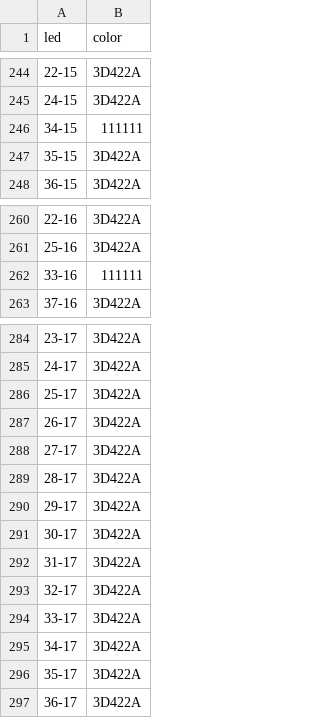
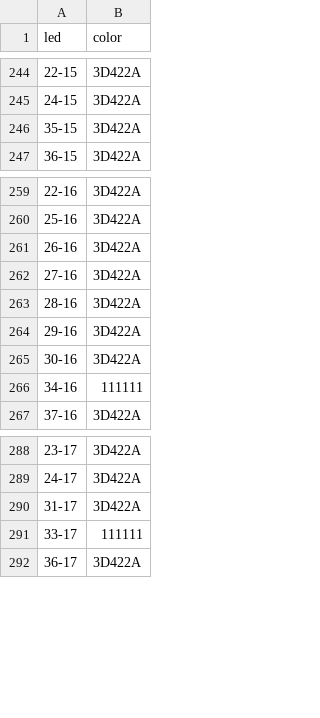
Before and after one commit to lumaghg/heidelberg-train-monitor, a CSV file: src/background/background_lighting_de.csv, drawn as a sheet; only a part is shown, gaps mark what is left out; the diff covers the shown part only.

```diff
--- a/src/background/background_lighting_de.csv
+++ b/src/background/background_lighting_de.csv
@@ -245,3 +245,2 @@ led,color
 24-15,3D422A
-34-15,111111
 35-15,3D422A
@@ -261,3 +260,8 @@ led,color
 25-16,3D422A
-33-16,111111
+26-16,3D422A
+27-16,3D422A
+28-16,3D422A
+29-16,3D422A
+30-16,3D422A
+34-16,111111
 37-16,3D422A
@@ -285,13 +289,4 @@ led,color
 24-17,3D422A
-25-17,3D422A
-26-17,3D422A
-27-17,3D422A
-28-17,3D422A
-29-17,3D422A
-30-17,3D422A
 31-17,3D422A
-32-17,3D422A
-33-17,3D422A
-34-17,3D422A
-35-17,3D422A
+33-17,111111
 36-17,3D422A
```
Also changed, not shown: 5 added rows and 4 edited cells elsewhere in this file, src/animation/mappings/de_mapping.csv, src/de/static/stations.csv, 6 other files.
